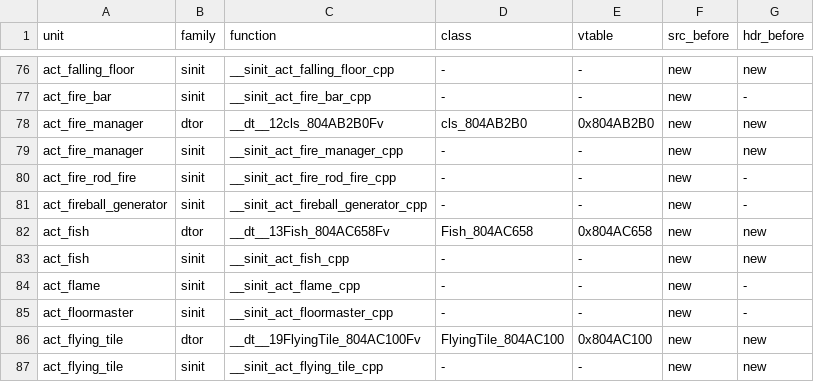
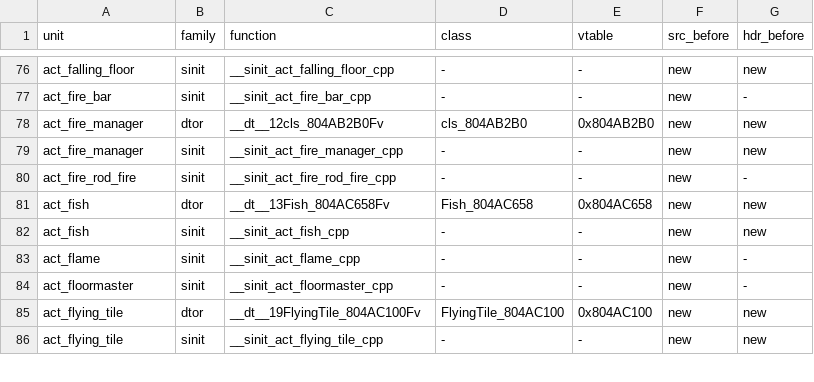
Before and after one commit to sh1ftmaker/fsa, a TSV file: config/G4SE01/gen_game.tsv, drawn as a sheet; only a part is shown, gaps mark what is left out; the diff names each change by its address in the sheet, - before the commit and + after, or states it on an @@ line.

```diff
--- a/config/G4SE01/gen_game.tsv
+++ b/config/G4SE01/gen_game.tsv
-row 81: act_fireball_generator | sinit | __sinit_act_fireball_generator_cpp | - | - | new | -
```
Also changed, not shown: 4 other files.
